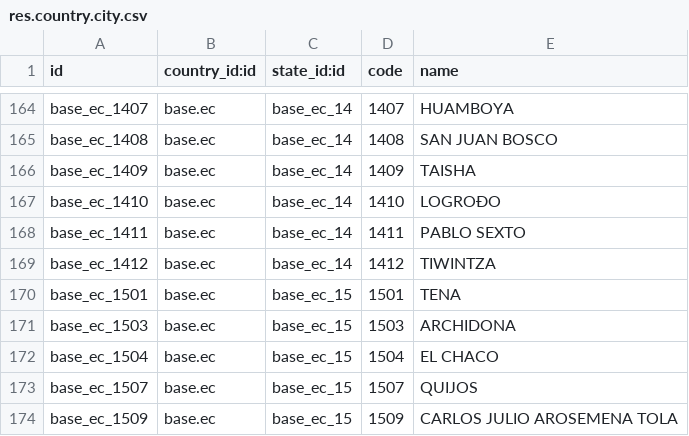
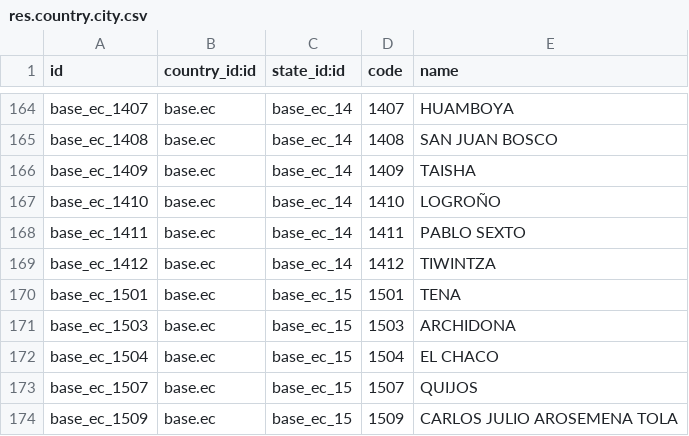
Before and after one commit to odoo-ecuador/odoo-ecuador, a CSV file: l10n_ec_ote/data/res.country.city.csv, drawn as a sheet; only a part is shown, gaps mark what is left out.

```diff
--- a/l10n_ec_ote/data/res.country.city.csv
+++ b/l10n_ec_ote/data/res.country.city.csv
@@ -166,3 +166,3 @@ base_ec_1408,base.ec,base_ec_14,1408,SAN JUAN BOSCO
 base_ec_1409,base.ec,base_ec_14,1409,TAISHA
-base_ec_1410,base.ec,base_ec_14,1410,LOGROÐO
+base_ec_1410,base.ec,base_ec_14,1410,LOGROÑO
 base_ec_1411,base.ec,base_ec_14,1411,PABLO SEXTO
```
Also changed, not shown: 1 other file.
